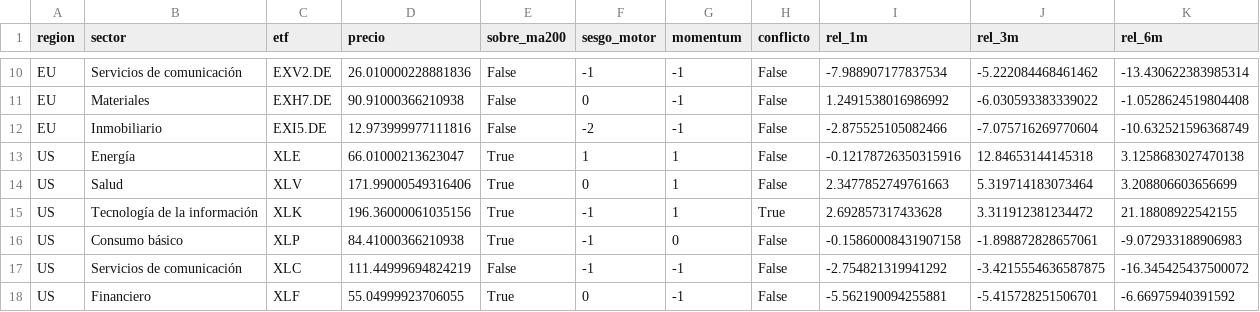
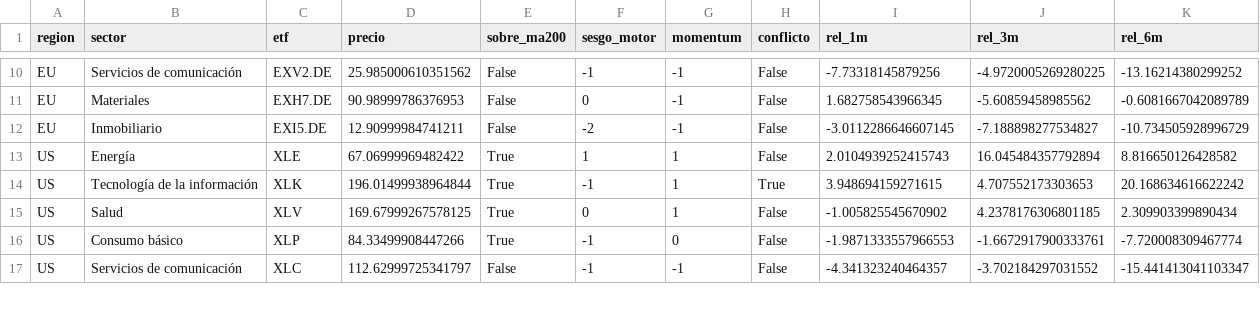
Before and after one commit to jmm-mlg/Macro-daily, a CSV file: data/momentum_sectorial.csv, drawn as a sheet; only a part is shown, gaps mark what is left out; removed rows and columns are numbered as before the commit, all else as after; the diff covers the shown part only; the diff names each change by its address in the sheet, - before the commit and + after, or states it on an @@ line.

```diff
--- a/data/momentum_sectorial.csv
+++ b/data/momentum_sectorial.csv
-D10 (precio): 26.010000228881836
+D10 (precio): 25.985000610351562
-I10 (rel_1m): -7.988907177837534
+I10 (rel_1m): -7.73318145879256
-J10 (rel_3m): -5.222084468461462
+J10 (rel_3m): -4.9720005269280225
-K10 (rel_6m): -13.430622383985314
+K10 (rel_6m): -13.16214380299252
-D11 (precio): 90.91000366210938
+D11 (precio): 90.98999786376953
-I11 (rel_1m): 1.2491538016986992
+I11 (rel_1m): 1.682758543966345
-J11 (rel_3m): -6.030593383339022
+J11 (rel_3m): -5.60859458985562
-K11 (rel_6m): -1.0528624519804408
+K11 (rel_6m): -0.6081667042089789
-D12 (precio): 12.973999977111816
+D12 (precio): 12.90999984741211
-I12 (rel_1m): -2.875525105082466
+I12 (rel_1m): -3.0112286646607145
-J12 (rel_3m): -7.075716269770604
+J12 (rel_3m): -7.188898277534827
-K12 (rel_6m): -10.632521596368749
+K12 (rel_6m): -10.734505928996729
-D13 (precio): 66.01000213623047
+D13 (precio): 67.06999969482422
-I13 (rel_1m): -0.12178726350315916
+I13 (rel_1m): 2.0104939252415743
-J13 (rel_3m): 12.84653144145318
+J13 (rel_3m): 16.045484357792894
-K13 (rel_6m): 3.1258683027470138
+K13 (rel_6m): 8.816650126428582
-row 14: US | Salud | XLV | 171.99000549316406 | True | 0 | 1 | False | 2.3477852749761663 | 5.319714183073464 | 3.208806603656699
-D14 (precio): 196.36000061035156
+D14 (precio): 196.01499938964844
-I14 (rel_1m): 2.692857317433628
+I14 (rel_1m): 3.948694159271615
-J14 (rel_3m): 3.311912381234472
+J14 (rel_3m): 4.707552173303653
-K14 (rel_6m): 21.18808922542155
+K14 (rel_6m): 20.168634616622242
+row 15: US | Salud | XLV | 169.67999267578125 | True | 0 | 1 | False | -1.005825545670902 | 4.2378176306801185 | 2.309903399890434
-D16 (precio): 84.41000366210938
+D16 (precio): 84.33499908447266
-I16 (rel_1m): -0.15860008431907158
+I16 (rel_1m): -1.9871333557966553
-J16 (rel_3m): -1.898872828657061
+J16 (rel_3m): -1.6672917900333761
-K16 (rel_6m): -9.072933188906983
+K16 (rel_6m): -7.720008309467774
-D17 (precio): 111.44999694824219
+D17 (precio): 112.62999725341797
-I17 (rel_1m): -2.754821319941292
+I17 (rel_1m): -4.341323240464357
-J17 (rel_3m): -3.4215554636587875
+J17 (rel_3m): -3.702184297031552
-K17 (rel_6m): -16.345425437500072
+K17 (rel_6m): -15.441413041103347
-row 18: US | Financiero | XLF | 55.04999923706055 | True | 0 | -1 | False | -5.562190094255881 | -5.415728251506701 | -6.66975940391592
```
Also changed, not shown: 1 added row and 52 edited cells elsewhere in this file, data/pulso.csv, 9 other files.
